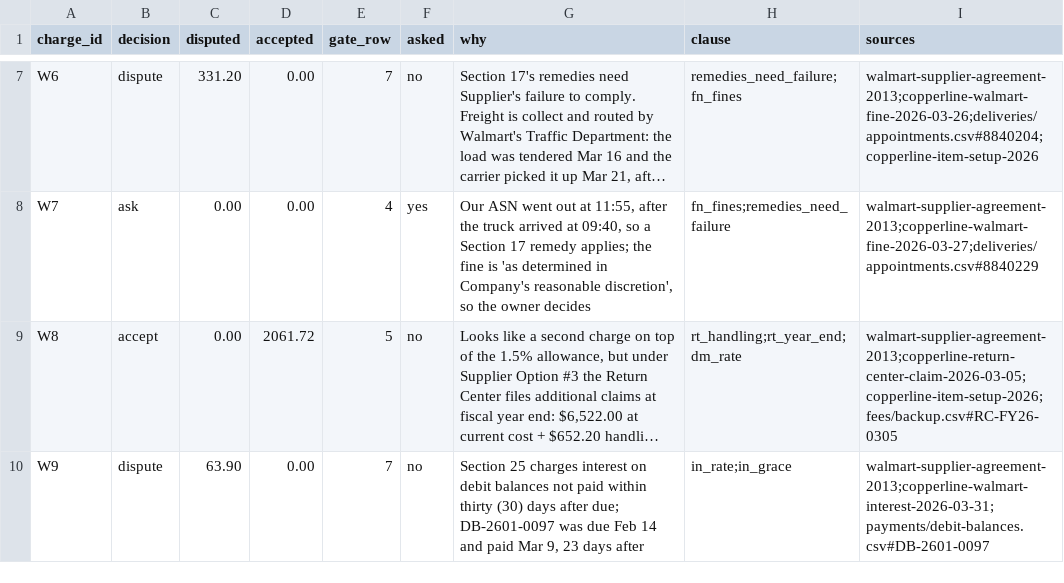
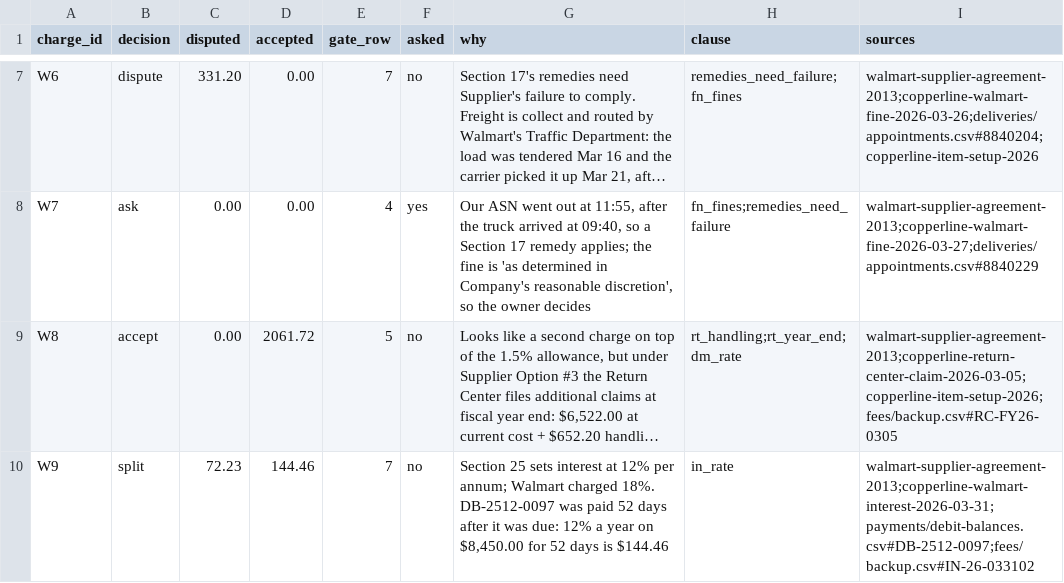
Before and after one commit to devank-yadav/clawback, a CSV file: data/accounts/copperline/expected.csv, drawn as a sheet; only a part is shown, gaps mark what is left out; long unchanged cells end in …; the diff names each change by its address in the sheet, - before the commit and + after, or states it on an @@ line.

Commit message:
Copperline (Walmart) and Fizzwick (Five Below) run through the pipeline: #66's file formats, fee scope, fault, add-on, interest, assessed fines, a self-contradicting deal and quantity variance in the engine, and a test reproducing both expected.csv

```diff
--- a/data/accounts/copperline/expected.csv
+++ b/data/accounts/copperline/expected.csv
-B10 (decision): dispute
+B10 (decision): split
-C10 (disputed): 63.90
+C10 (disputed): 72.23
-D10 (accepted): 0.00
+D10 (accepted): 144.46
-G10 (why): Section 25 charges interest on debit balances not paid within thirty (30) days after due; DB-2601-0097 was due Feb 14 and paid Mar 9, 23 days after
+G10 (why): Section 25 sets interest at 12% per annum; Walmart charged 18%. DB-2512-0097 was paid 52 days after it was due: 12% a year on $8,450.00 for 52 days is $144.46
-H10 (clause): in_rate;in_grace
+H10 (clause): in_rate
-I10 (sources): walmart-supplier-agreement-2013;copperline-walmart-interest-2026-03-31;payments/debit-balances.csv#DB-2601-0097
+I10 (sources): walmart-supplier-agreement-2013;copperline-walmart-interest-2026-03-31;payments/debit-balances.csv#DB-2512-0097;fees/backup.csv#IN-26-033102
```
Also changed, not shown: data/accounts/copperline/charges/march.csv, data/accounts/copperline/fees/backup.csv, 30 other files.
